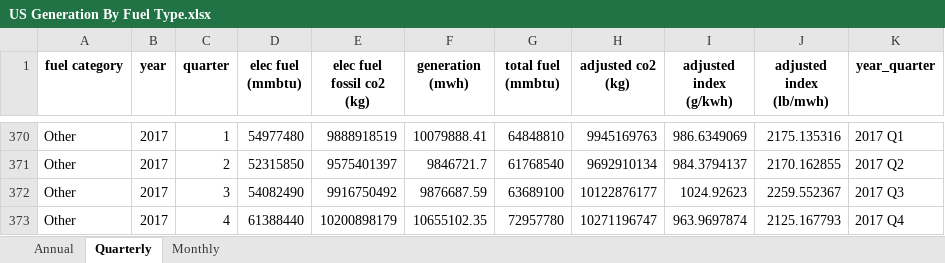
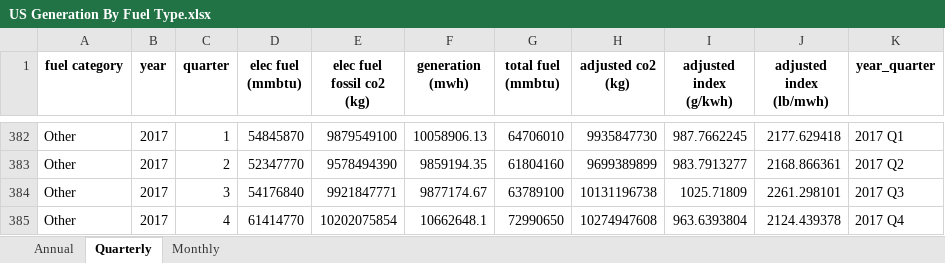
Before and after one commit to EmissionsIndex/carbon-index, an Excel workbook: web_files/US Generation By Fuel Type.xlsx, sheet Quarterly, drawn as a sheet; only a part is shown, gaps mark what is left out; values as stored, in another font and other column widths than the file's, no borders; addresses are those after the commit; the diff covers the shown part only; the diff names each change by its address in the sheet, - before the commit and + after, or states it on an @@ line.

```diff
--- a/web_files/US Generation By Fuel Type.xlsx (sheet Quarterly)
+++ b/web_files/US Generation By Fuel Type.xlsx (sheet Quarterly)
-D382 (elec fuel (mmbtu)): 54977480
+D382 (elec fuel (mmbtu)): 54845870
-E382 (elec fuel fossil co2 (kg)): 9888918519
+E382 (elec fuel fossil co2 (kg)): 9879549100
-F382 (generation (mwh)): 10079888.41
+F382 (generation (mwh)): 10058906.13
-G382 (total fuel (mmbtu)): 64848810
+G382 (total fuel (mmbtu)): 64706010
-H382 (adjusted co2 (kg)): 9945169763
+H382 (adjusted co2 (kg)): 9935847730
-I382 (adjusted index (g/kwh)): 986.6349069
+I382 (adjusted index (g/kwh)): 987.7662245
-J382 (adjusted index (lb/mwh)): 2175.135316
+J382 (adjusted index (lb/mwh)): 2177.629418
-D383 (elec fuel (mmbtu)): 52315850
+D383 (elec fuel (mmbtu)): 52347770
-E383 (elec fuel fossil co2 (kg)): 9575401397
+E383 (elec fuel fossil co2 (kg)): 9578494390
-F383 (generation (mwh)): 9846721.7
+F383 (generation (mwh)): 9859194.35
-G383 (total fuel (mmbtu)): 61768540
+G383 (total fuel (mmbtu)): 61804160
-H383 (adjusted co2 (kg)): 9692910134
+H383 (adjusted co2 (kg)): 9699389899
-I383 (adjusted index (g/kwh)): 984.3794137
+I383 (adjusted index (g/kwh)): 983.7913277
-J383 (adjusted index (lb/mwh)): 2170.162855
+J383 (adjusted index (lb/mwh)): 2168.866361
-D384 (elec fuel (mmbtu)): 54082490
+D384 (elec fuel (mmbtu)): 54176840
-E384 (elec fuel fossil co2 (kg)): 9916750492
+E384 (elec fuel fossil co2 (kg)): 9921847771
-F384 (generation (mwh)): 9876687.59
+F384 (generation (mwh)): 9877174.67
-G384 (total fuel (mmbtu)): 63689100
+G384 (total fuel (mmbtu)): 63789100
-H384 (adjusted co2 (kg)): 10122876177
+H384 (adjusted co2 (kg)): 10131196738
-I384 (adjusted index (g/kwh)): 1024.92623
+I384 (adjusted index (g/kwh)): 1025.71809
-J384 (adjusted index (lb/mwh)): 2259.552367
+J384 (adjusted index (lb/mwh)): 2261.298101
-D385 (elec fuel (mmbtu)): 61388440
+D385 (elec fuel (mmbtu)): 61414770
-E385 (elec fuel fossil co2 (kg)): 10200898179
+E385 (elec fuel fossil co2 (kg)): 10202075854
-F385 (generation (mwh)): 10655102.35
+F385 (generation (mwh)): 10662648.1
-G385 (total fuel (mmbtu)): 72957780
+G385 (total fuel (mmbtu)): 72990650
-H385 (adjusted co2 (kg)): 10271196747
+H385 (adjusted co2 (kg)): 10274947608
-I385 (adjusted index (g/kwh)): 963.9697874
+I385 (adjusted index (g/kwh)): 963.6393804
-J385 (adjusted index (lb/mwh)): 2125.167793
+J385 (adjusted index (lb/mwh)): 2124.439378
```
Also changed, not shown: 24 added rows and 447 edited cells elsewhere in this sheet, sheet Monthly, sheet Annual, web_files/US Power Sector CO2 Emissions Intensity.xlsx, 13 other files.
